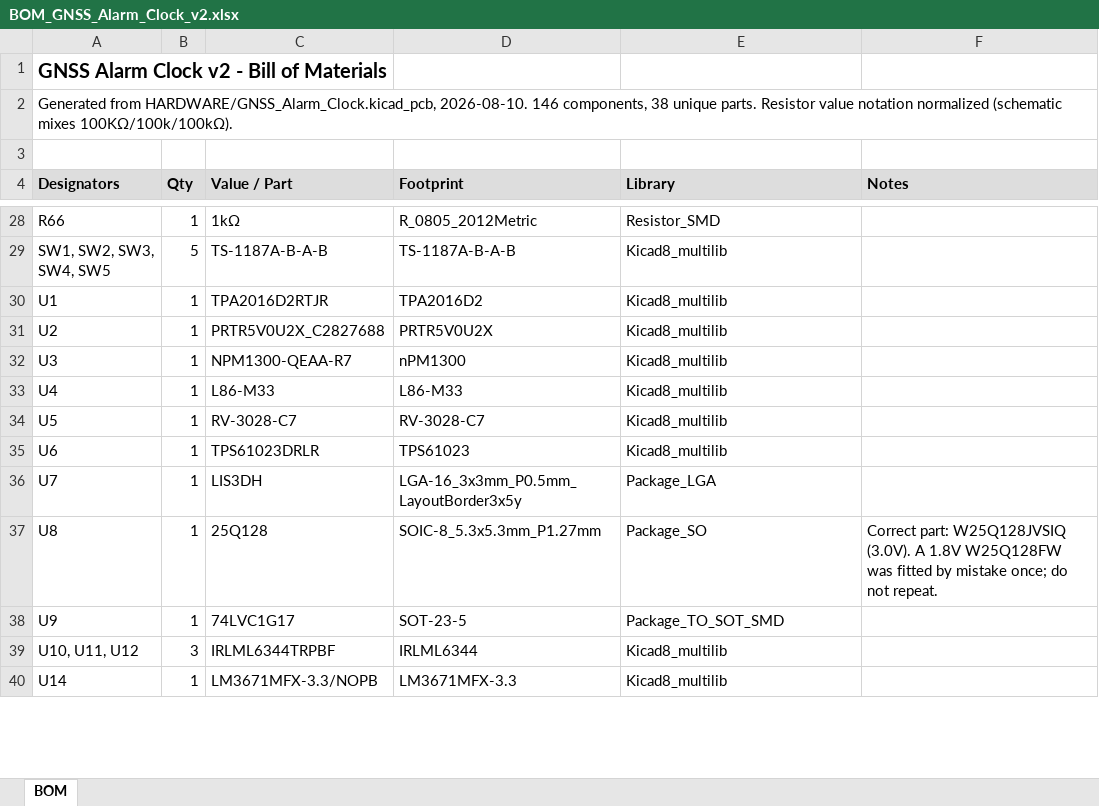
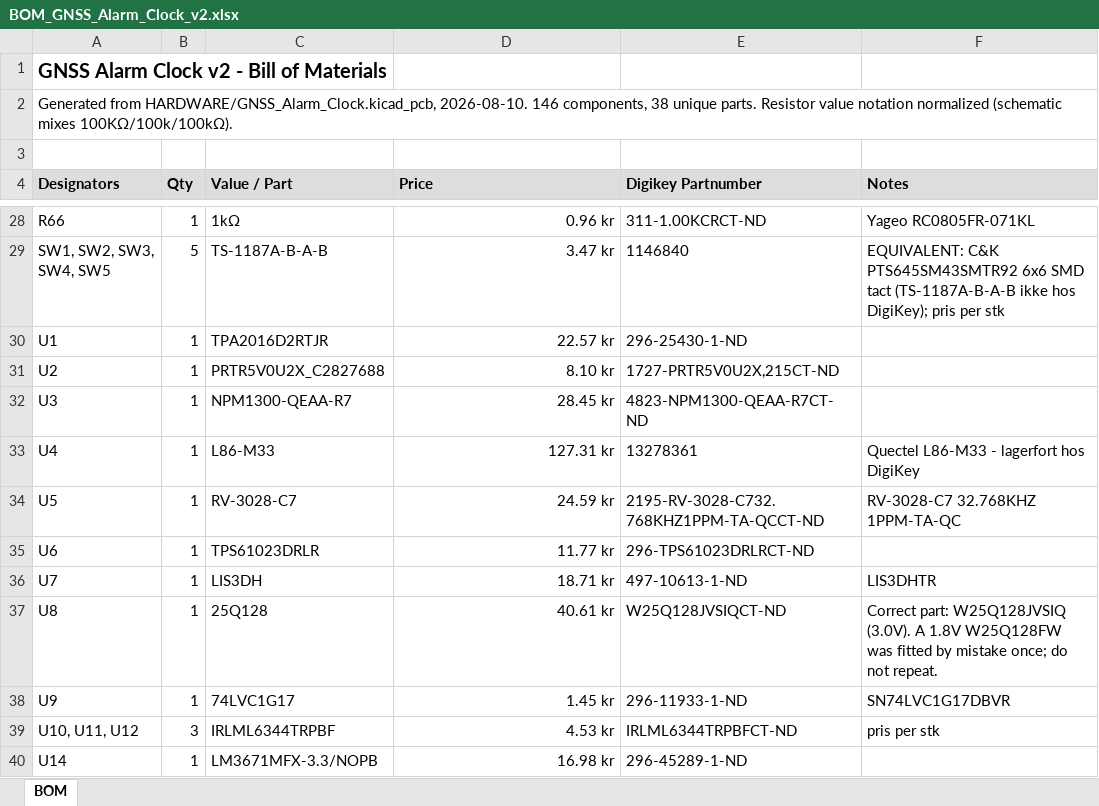
Before and after one commit to KrHaaland/GNSS_Alarm_Clock, an Excel workbook: HARDWARE/BOM_GNSS_Alarm_Clock_v2.xlsx, sheet BOM, drawn as a sheet; only a part is shown, gaps mark what is left out; values as stored, in another font and other column widths than the file's, no borders; the diff covers the shown part only; the diff names each change by its address in the sheet, - before the commit and + after, or states it on an @@ line.

```diff
--- a/HARDWARE/BOM_GNSS_Alarm_Clock_v2.xlsx (sheet BOM)
+++ b/HARDWARE/BOM_GNSS_Alarm_Clock_v2.xlsx (sheet BOM)
-D4: Footprint
+D4: Price
-E4: Library
+E4: Digikey Partnumber
-D28 (Price): R_0805_2012Metric
+D28 (Price): 0.96 kr
-E28 (Digikey Partnumber): Resistor_SMD
+E28 (Digikey Partnumber): 311-1.00KCRCT-ND
-F28 (Notes): (empty)
+F28 (Notes): Yageo RC0805FR-071KL
-D29 (Price): TS-1187A-B-A-B
+D29 (Price): 3.47 kr
-E29 (Digikey Partnumber): Kicad8_multilib
+E29 (Digikey Partnumber): 1146840
-F29 (Notes): (empty)
+F29 (Notes): EQUIVALENT: C&K PTS645SM43SMTR92 6x6 SMD tact (TS-1187A-B-A-B ikke hos DigiKey); pris per stk
-D30 (Price): TPA2016D2
+D30 (Price): 22.57 kr
-E30 (Digikey Partnumber): Kicad8_multilib
+E30 (Digikey Partnumber): 296-25430-1-ND
-D31 (Price): PRTR5V0U2X
+D31 (Price): 8.10 kr
-E31 (Digikey Partnumber): Kicad8_multilib
+E31 (Digikey Partnumber): 1727-PRTR5V0U2X,215CT-ND
-D32 (Price): nPM1300
+D32 (Price): 28.45 kr
-E32 (Digikey Partnumber): Kicad8_multilib
+E32 (Digikey Partnumber): 4823-NPM1300-QEAA-R7CT-ND
-D33 (Price): L86-M33
+D33 (Price): 127.31 kr
-E33 (Digikey Partnumber): Kicad8_multilib
+E33 (Digikey Partnumber): 13278361
-F33 (Notes): (empty)
+F33 (Notes): Quectel L86-M33 - lagerfort hos DigiKey
-D34 (Price): RV-3028-C7
+D34 (Price): 24.59 kr
-E34 (Digikey Partnumber): Kicad8_multilib
+E34 (Digikey Partnumber): 2195-RV-3028-C732.768KHZ1PPM-TA-QCCT-ND
-F34 (Notes): (empty)
+F34 (Notes): RV-3028-C7 32.768KHZ 1PPM-TA-QC
-D35 (Price): TPS61023
+D35 (Price): 11.77 kr
-E35 (Digikey Partnumber): Kicad8_multilib
+E35 (Digikey Partnumber): 296-TPS61023DRLRCT-ND
-D36 (Price): LGA-16_3x3mm_P0.5mm_LayoutBorder3x5y
+D36 (Price): 18.71 kr
-E36 (Digikey Partnumber): Package_LGA
+E36 (Digikey Partnumber): 497-10613-1-ND
-F36 (Notes): (empty)
+F36 (Notes): LIS3DHTR
-D37 (Price): SOIC-8_5.3x5.3mm_P1.27mm
+D37 (Price): 40.61 kr
-E37 (Digikey Partnumber): Package_SO
+E37 (Digikey Partnumber): W25Q128JVSIQCT-ND
-D38 (Price): SOT-23-5
+D38 (Price): 1.45 kr
-E38 (Digikey Partnumber): Package_TO_SOT_SMD
+E38 (Digikey Partnumber): 296-11933-1-ND
-F38 (Notes): (empty)
+F38 (Notes): SN74LVC1G17DBVR
-D39 (Price): IRLML6344
+D39 (Price): 4.53 kr
-E39 (Digikey Partnumber): Kicad8_multilib
+E39 (Digikey Partnumber): IRLML6344TRPBFCT-ND
-F39 (Notes): (empty)
+F39 (Notes): pris per stk
-D40 (Price): LM3671MFX-3.3
+D40 (Price): 16.98 kr
-E40 (Digikey Partnumber): Kicad8_multilib
+E40 (Digikey Partnumber): 296-45289-1-ND
```
Also changed, not shown: 3 added rows and 72 edited cells elsewhere in this sheet.
